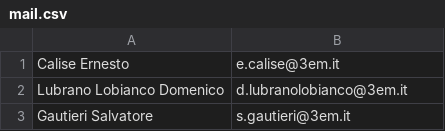
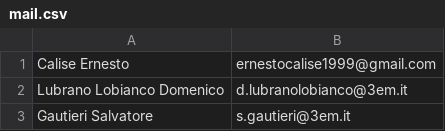
Before and after one commit to domenicolubrano/BP, a CSV file: src/main/resources/mail.csv, drawn as a sheet; only a part is shown.

Commit message:
Update mail.csv

```diff
--- a/src/main/resources/mail.csv
+++ b/src/main/resources/mail.csv
@@ -1,2 +1,2 @@
-Calise Ernesto;e.calise@3em.it
+Calise Ernesto;ernestocalise1999@gmail.com
 Lubrano Lobianco Domenico;d.lubranolobianco@3em.it
```
